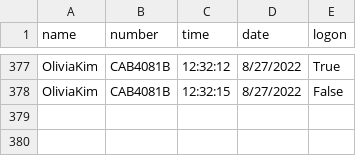
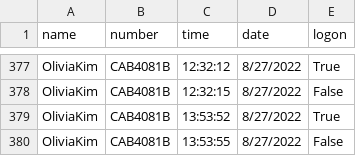
Before and after one commit to splatt08/talonLogger3000, a CSV file: log.csv, drawn as a sheet; only a part is shown, gaps mark what is left out.

```diff
--- a/log.csv
+++ b/log.csv
@@ -378 +378,3 @@ OliviaKim,CAB4081B,12:32:12,8/27/2022,True
 OliviaKim,CAB4081B,12:32:15,8/27/2022,False
+OliviaKim,CAB4081B,13:53:52,8/27/2022,True
+OliviaKim,CAB4081B,13:53:55,8/27/2022,False
```
Also changed, not shown: 7 other files.
